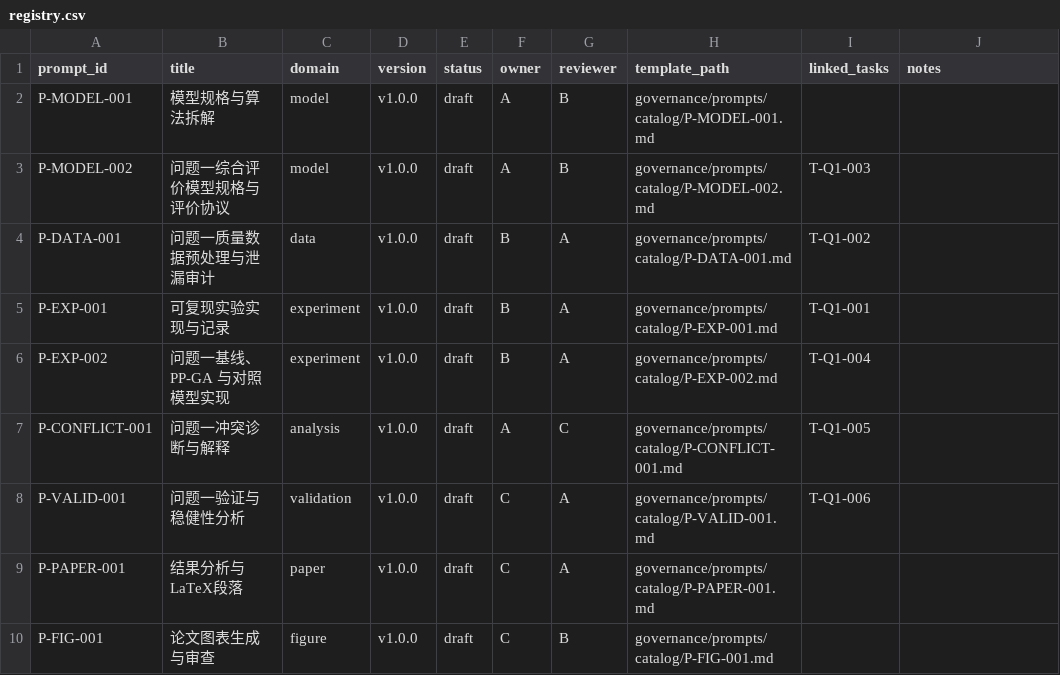
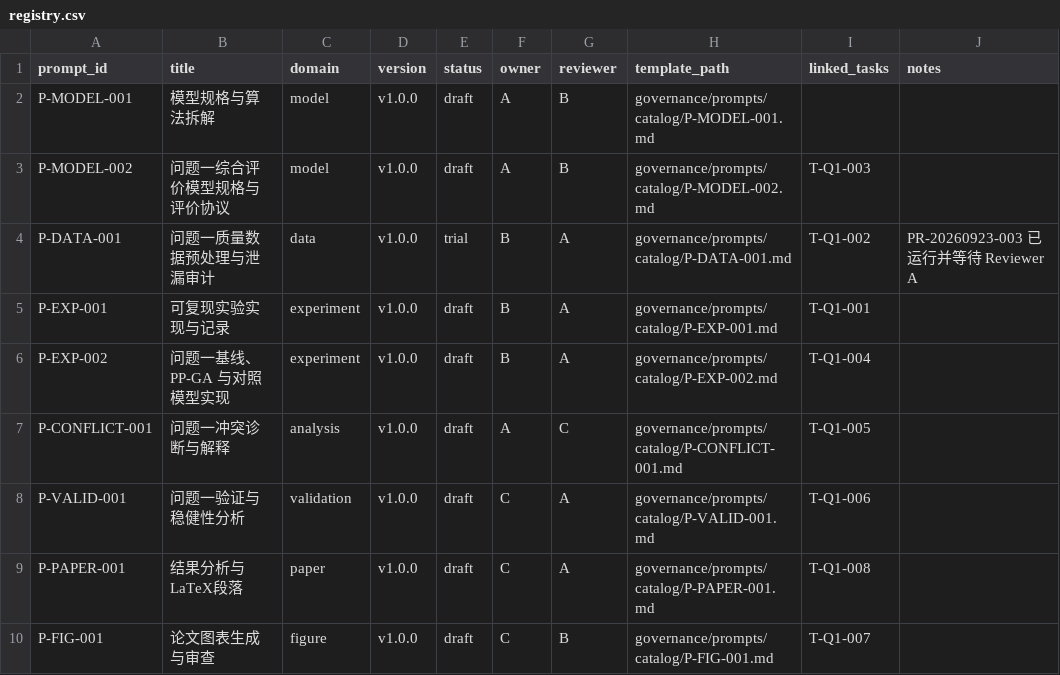
Before and after one commit to 2971793671-lgtm/huawei-cup-2026-team, a CSV file: governance/prompts/registry.csv, drawn as a sheet.

Commit message:
docs: register Q1 prompt trial and task links

```diff
--- a/governance/prompts/registry.csv
+++ b/governance/prompts/registry.csv
@@ -3,3 +3,3 @@ P-MODEL-001,模型规格与算法拆解,model,v1.0.0,draft,A,B,governance/prompt
 P-MODEL-002,问题一综合评价模型规格与评价协议,model,v1.0.0,draft,A,B,governance/prompts/catalog/P-MODEL-002.md,T-Q1-003,
-P-DATA-001,问题一质量数据预处理与泄漏审计,data,v1.0.0,draft,B,A,governance/prompts/catalog/P-DATA-001.md,T-Q1-002,
+P-DATA-001,问题一质量数据预处理与泄漏审计,data,v1.0.0,trial,B,A,governance/prompts/catalog/P-DATA-001.md,T-Q1-002,PR-20260923-003 已运行并等待 Reviewer A
 P-EXP-001,可复现实验实现与记录,experiment,v1.0.0,draft,B,A,governance/prompts/catalog/P-EXP-001.md,T-Q1-001,
@@ -8,3 +8,3 @@ P-CONFLICT-001,问题一冲突诊断与解释,analysis,v1.0.0,draft,A,C,governan
 P-VALID-001,问题一验证与稳健性分析,validation,v1.0.0,draft,C,A,governance/prompts/catalog/P-VALID-001.md,T-Q1-006,
-P-PAPER-001,结果分析与LaTeX段落,paper,v1.0.0,draft,C,A,governance/prompts/catalog/P-PAPER-001.md,,
-P-FIG-001,论文图表生成与审查,figure,v1.0.0,draft,C,B,governance/prompts/catalog/P-FIG-001.md,,
+P-PAPER-001,结果分析与LaTeX段落,paper,v1.0.0,draft,C,A,governance/prompts/catalog/P-PAPER-001.md,T-Q1-008,
+P-FIG-001,论文图表生成与审查,figure,v1.0.0,draft,C,B,governance/prompts/catalog/P-FIG-001.md,T-Q1-007,
```
Also changed, not shown: 2 other files.
